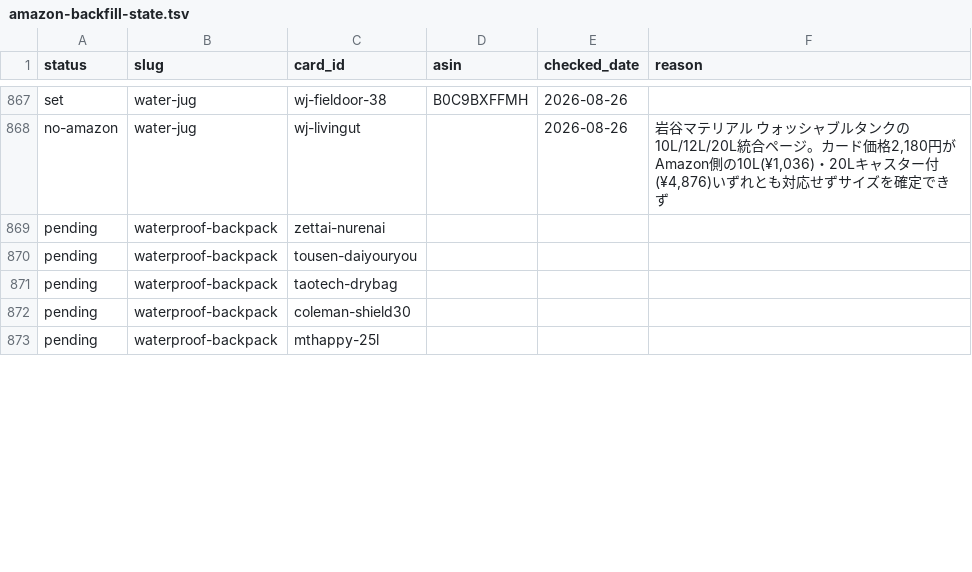
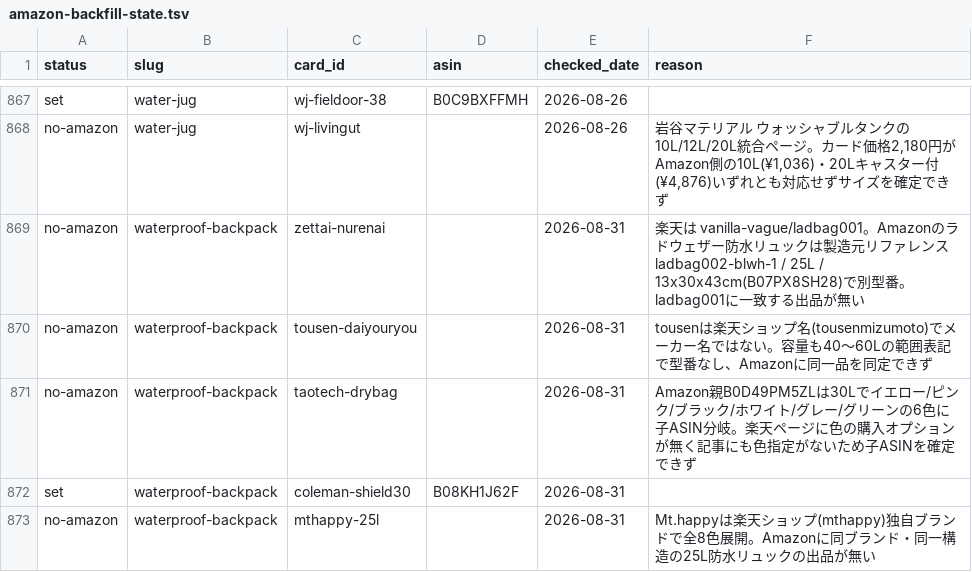
Before and after one commit to tanoue-boop/camp-kit-guide, a TSV file: _file/amazon-backfill-state.tsv, drawn as a sheet; only a part is shown, gaps mark what is left out; the diff covers the shown part only.

```diff
--- a/_file/amazon-backfill-state.tsv
+++ b/_file/amazon-backfill-state.tsv
@@ -868,6 +868,6 @@ set	water-jug	wj-fieldoor-38	B0C9BXFFMH	2026-08-26
 no-amazon	water-jug	wj-livingut		2026-08-26	岩谷マテリアル ウォッシャブルタンクの10L/12L/20L統合ページ。カード価格2,180円がAmazon側の10L(¥1,036)・20Lキャスター付(¥4,876)いずれとも対応せずサイズを確定できず
-pending	waterproof-backpack	zettai-nurenai			
-pending	waterproof-backpack	tousen-daiyouryou			
-pending	waterproof-backpack	taotech-drybag			
-pending	waterproof-backpack	coleman-shield30			
-pending	waterproof-backpack	mthappy-25l			
+no-amazon	waterproof-backpack	zettai-nurenai		2026-08-31	楽天は vanilla-vague/ladbag001。Amazonのラドウェザー防水リュックは製造元リファレンス ladbag002-blwh-1 / 25L / 13x30x43cm(B07PX8SH28)で別型番。ladbag001に一致する出品が無い
+no-amazon	waterproof-backpack	tousen-daiyouryou		2026-08-31	tousenは楽天ショップ名(tousenmizumoto)でメーカー名ではない。容量も40〜60Lの範囲表記で型番なし、Amazonに同一品を同定できず
+no-amazon	waterproof-backpack	taotech-drybag		2026-08-31	Amazon親B0D49PM5ZLは30Lでイエロー/ピンク/ブラック/ホワイト/グレー/グリーンの6色に子ASIN分岐。楽天ページに色の購入オプションが無く記事にも色指定がないため子ASINを確定できず
+set	waterproof-backpack	coleman-shield30	B08KH1J62F	2026-08-31	
+no-amazon	waterproof-backpack	mthappy-25l		2026-08-31	Mt.happyは楽天ショップ(mthappy)独自ブランドで全8色展開。Amazonに同ブランド・同一構造の25L防水リュックの出品が無い
```
Also changed, not shown: 60 edited cells elsewhere in this file, _file/amazon-link-worksheet.tsv, _file/asp-programs.tsv, 8 other files.
